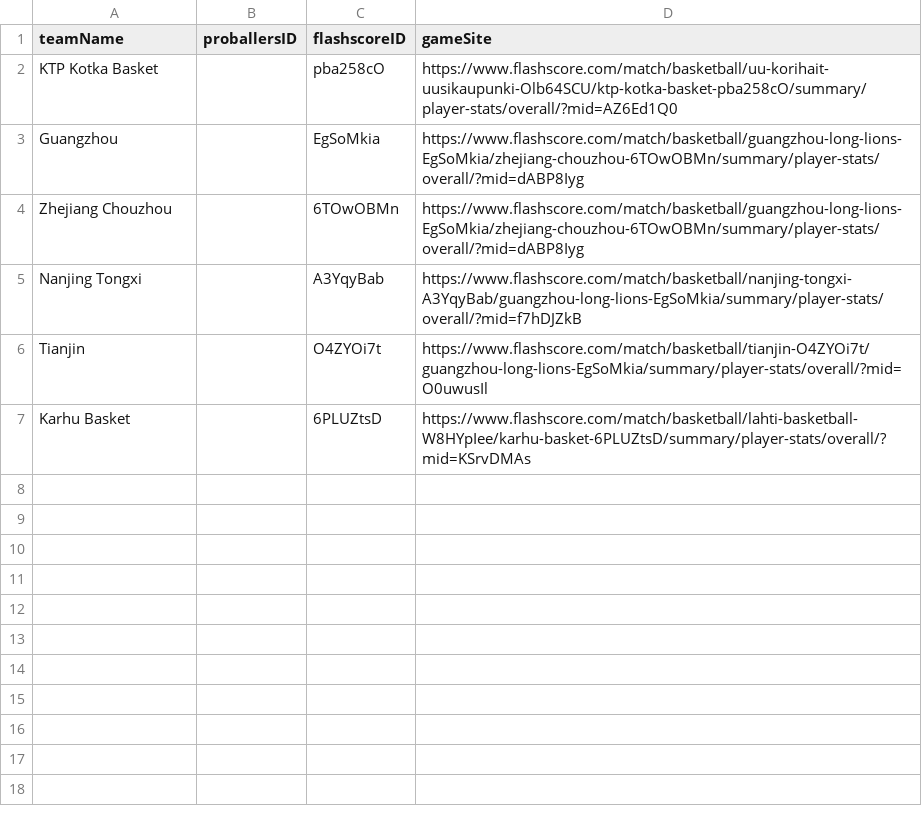
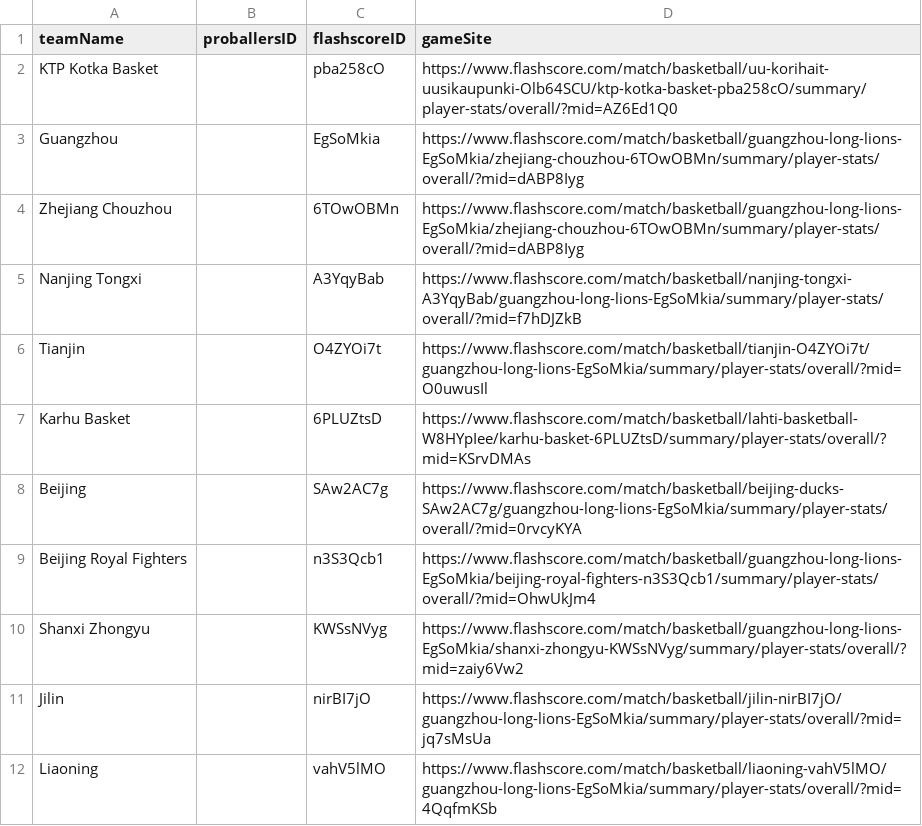
Before and after one commit to saylordts/Player-Monitor, a CSV file: _Data/tempTeams.csv, drawn as a sheet.

```diff
--- a/_Data/tempTeams.csv
+++ b/_Data/tempTeams.csv
@@ -7 +7,6 @@ Tianjin,,O4ZYOi7t,https://www.flashscore.com/match/basketball/tianjin-O4ZYOi7t/g
 Karhu Basket,,6PLUZtsD,https://www.flashscore.com/match/basketball/lahti-basketball-W8HYpIee/karhu-basket-6PLUZtsD/summary/player-stats/overall/?mid=KSrvDMAs
+Beijing,,SAw2AC7g,https://www.flashscore.com/match/basketball/beijing-ducks-SAw2AC7g/guangzhou-long-lions-EgSoMkia/summary/player-stats/overall/?mid=0rvcyKYA
+Beijing Royal Fighters,,n3S3Qcb1,https://www.flashscore.com/match/basketball/guangzhou-long-lions-EgSoMkia/beijing-royal-fighters-n3S3Qcb1/summary/player-stats/overall/?mid=OhwUkJm4
+Shanxi Zhongyu,,KWSsNVyg,https://www.flashscore.com/match/basketball/guangzhou-long-lions-EgSoMkia/shanxi-zhongyu-KWSsNVyg/summary/player-stats/overall/?mid=zaiy6Vw2
+Jilin,,nirBI7jO,https://www.flashscore.com/match/basketball/jilin-nirBI7jO/guangzhou-long-lions-EgSoMkia/summary/player-stats/overall/?mid=jq7sMsUa
+Liaoning,,vahV5lMO,https://www.flashscore.com/match/basketball/liaoning-vahV5lMO/guangzhou-long-lions-EgSoMkia/summary/player-stats/overall/?mid=4QqfmKSb
```
Also changed, not shown: _Data/players.csv.
